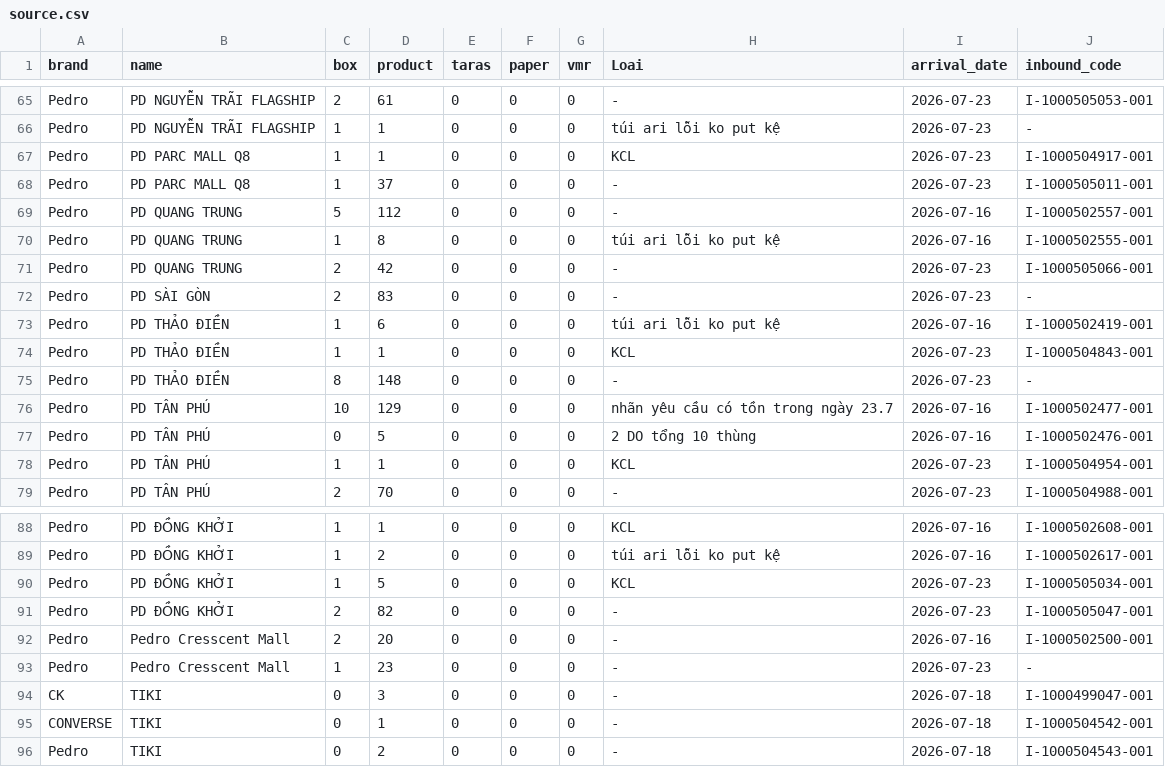
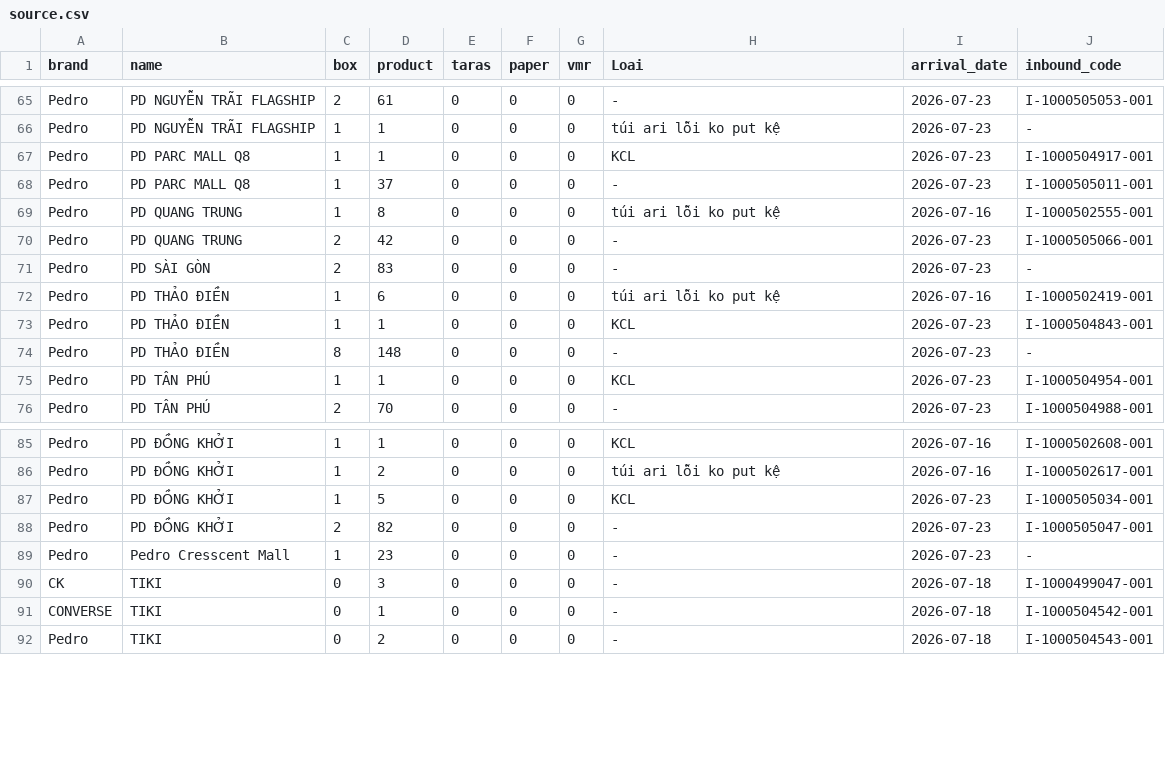
Before and after one commit to thuanmaison113-boop/newinbound, a CSV file: source.csv, drawn as a sheet; only a part is shown, gaps mark what is left out; the diff names each change by its address in the sheet, - before the commit and + after, or states it on an @@ line.

Commit message:
Add files via upload

```diff
--- a/source.csv
+++ b/source.csv
-row 69: Pedro | PD QUANG TRUNG | 5 | 112 | 0 | 0 | 0 | - | 2026-07-16 | I-1000502557-001
-row 76: Pedro | PD TÂN PHÚ | 10 | 129 | 0 | 0 | 0 | nhãn yêu cầu có tồn trong ngày 23.7 | 2026-07-16 | I-1000502477-001
-row 77: Pedro | PD TÂN PHÚ | 0 | 5 | 0 | 0 | 0 | 2 DO tổng 10 thùng | 2026-07-16 | I-1000502476-001
-row 92: Pedro | Pedro Cresscent Mall | 2 | 20 | 0 | 0 | 0 | - | 2026-07-16 | I-1000502500-001
```
